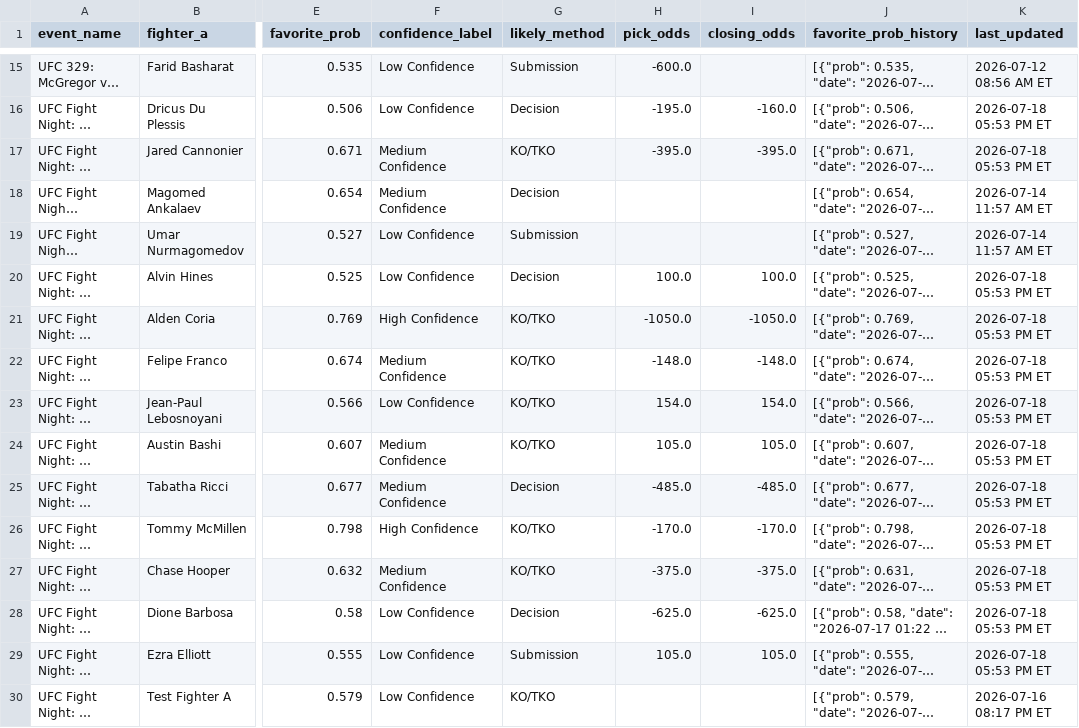
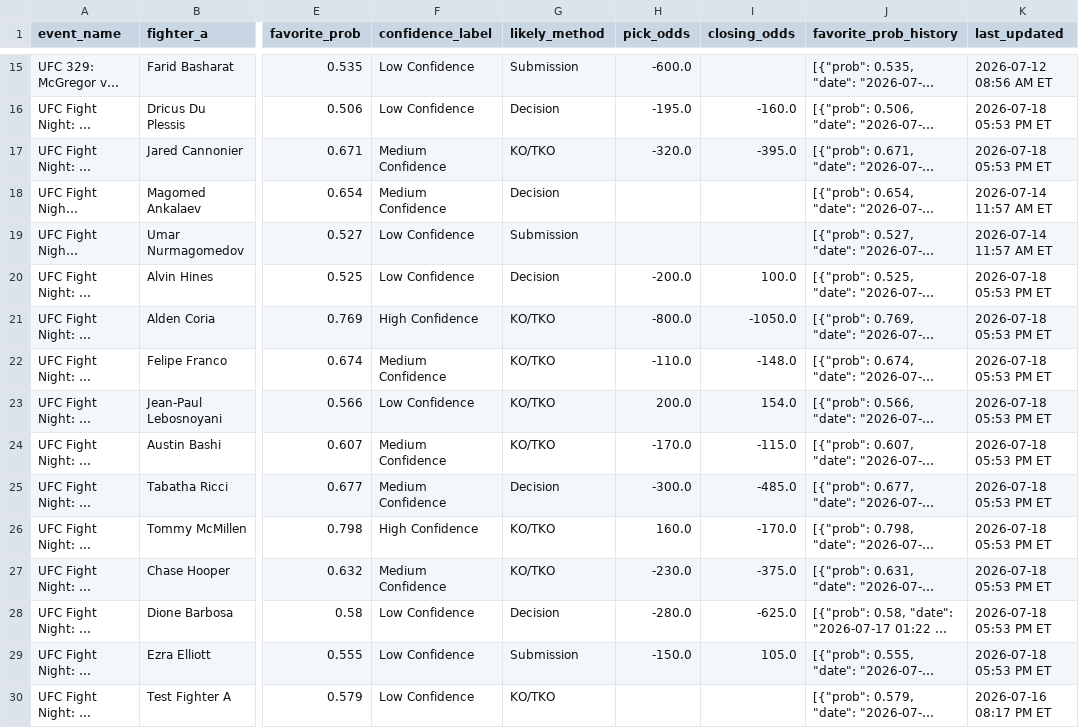
Before and after one commit to sb98park/ufc-edge-finder, a CSV file: data/predictions_log.csv, drawn as a sheet; only a part is shown, gaps mark what is left out; long unchanged cells end in …; the diff names each change by its address in the sheet, - before the commit and + after, or states it on an @@ line.

```diff
--- a/data/predictions_log.csv
+++ b/data/predictions_log.csv
-H17 (pick_odds): -395.0
+H17 (pick_odds): -320.0
-H20 (pick_odds): 100.0
+H20 (pick_odds): -200.0
-H21 (pick_odds): -1050.0
+H21 (pick_odds): -800.0
-H22 (pick_odds): -148.0
+H22 (pick_odds): -110.0
-H23 (pick_odds): 154.0
+H23 (pick_odds): 200.0
-H24 (pick_odds): 105.0
+H24 (pick_odds): -170.0
-I24 (closing_odds): 105.0
+I24 (closing_odds): -115.0
-H25 (pick_odds): -485.0
+H25 (pick_odds): -300.0
-H26 (pick_odds): -170.0
+H26 (pick_odds): 160.0
-H27 (pick_odds): -375.0
+H27 (pick_odds): -230.0
-H28 (pick_odds): -625.0
+H28 (pick_odds): -280.0
-H29 (pick_odds): 105.0
+H29 (pick_odds): -150.0
```
Also changed, not shown: data/fight_results.csv, 3 other files.
